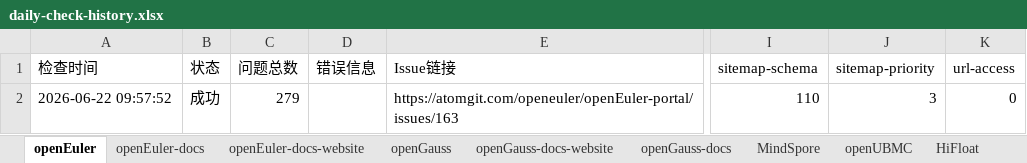
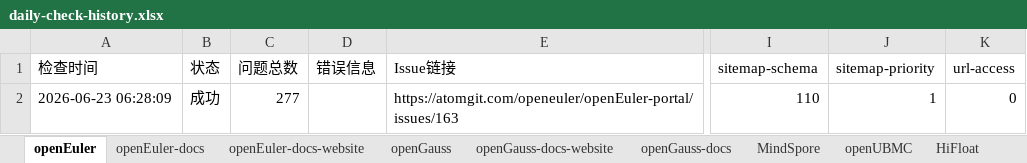
Before and after one commit to zjwmiao/daily-check, an Excel workbook: daily-check-history.xlsx, sheet openEuler, drawn as a sheet; only a part is shown, gaps mark what is left out; values as stored, in another font and other column widths than the file's, no borders; the diff names each change by its address in the sheet, - before the commit and + after, or states it on an @@ line.

```diff
--- a/daily-check-history.xlsx (sheet openEuler)
+++ b/daily-check-history.xlsx (sheet openEuler)
-A2 (检查时间): 2026-06-22 09:57:52
+A2 (检查时间): 2026-06-23 06:28:09
-C2 (问题总数): 279
+C2 (问题总数): 277
-J2 (sitemap-priority): 3
+J2 (sitemap-priority): 1
```
Also changed, not shown: sheet HiFloat, sheet openGauss, sheet openEuler-docs, sheet openEuler-docs-website, sheet openGauss-docs-website, sheet openGauss-docs, 2 more sheets.
